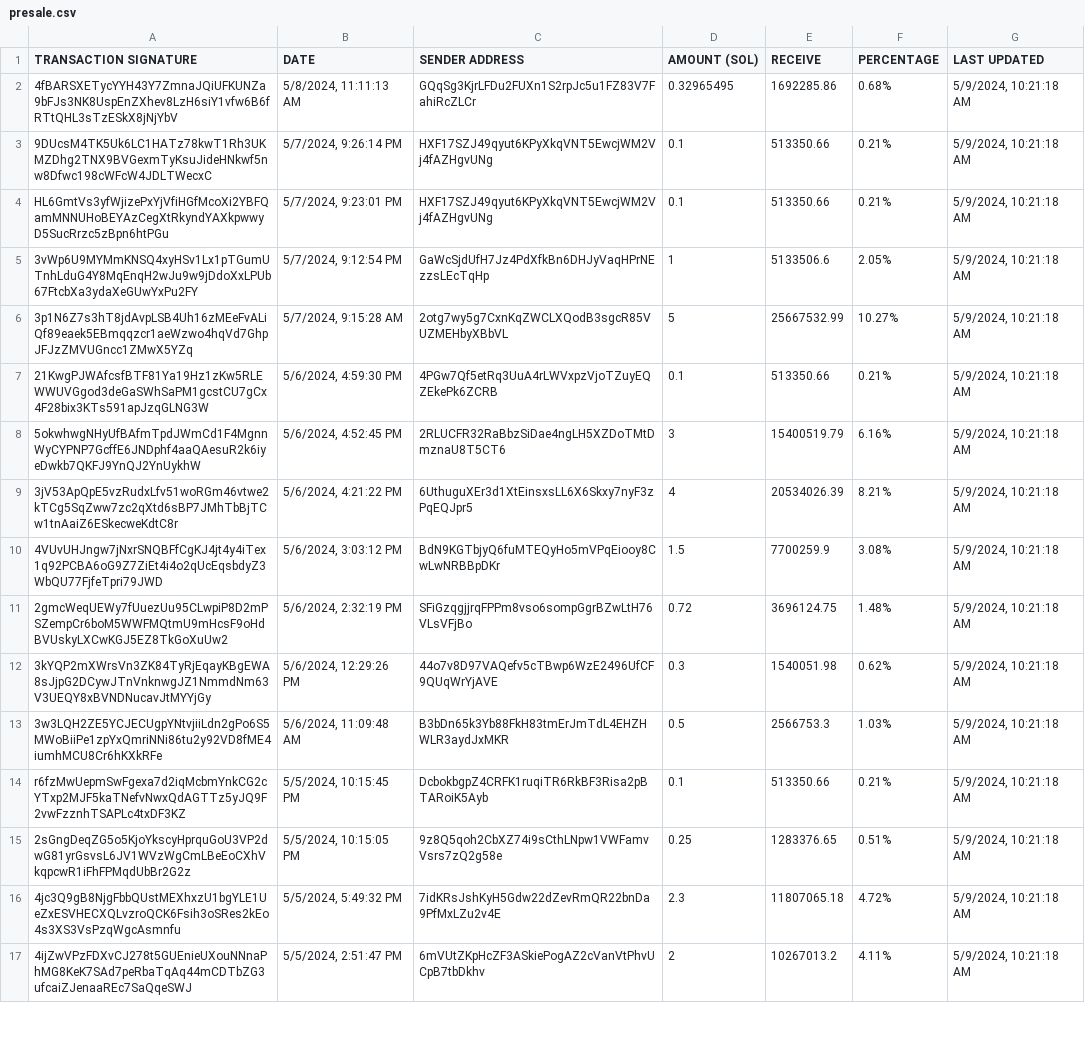
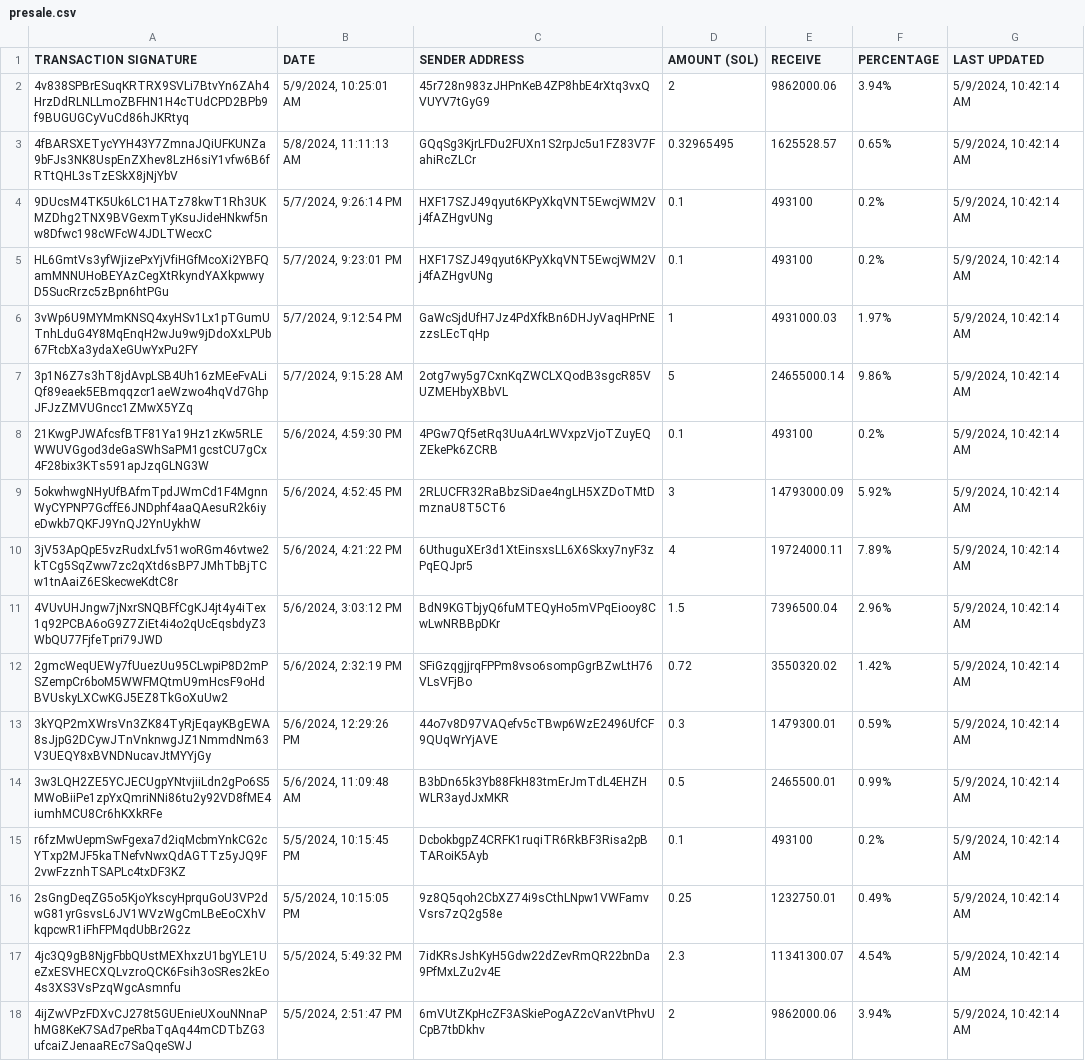
Before and after one commit to brorogans/fmlk, a CSV file: presale.csv, drawn as a sheet; only a part is shown; addresses are those after the commit; the diff covers the shown part only; the diff names each change by its address in the sheet, - before the commit and + after, or states it on an @@ line.

Commit message:
Update from https://github.com/brorogans/presale/commit/409246adf7e8eb8536d068136c46ff33a68f7cab

```diff
--- a/presale.csv
+++ b/presale.csv
+row 2: 4v838SPBrESuqKRTRX9SVLi7BtvYn6ZAh4HrzDdRLNLLmoZBFHN1H4cTUdCPD2BPb9f9BUGUGCyVuCd86hJKRtyq | 5/9/2024, 10:25:01 AM | 45r728n983zJHPnKeB4ZP8hbE4rXtq3vxQVUYV7tGyG9 | 2 | 9862000.06 | 3.94% | 5/9/2024, 10:42:14 AM
-E3 (RECEIVE): 1692285.86
+E3 (RECEIVE): 1625528.57
-F3 (PERCENTAGE): 0.68%
+F3 (PERCENTAGE): 0.65%
-G3:G18 (LAST UPDATED): 5/9/2024, 10:21:18 AM
+G3:G18 (LAST UPDATED): 5/9/2024, 10:42:14 AM
-E4:E5 (RECEIVE): 513350.66
+E4:E5 (RECEIVE): 493100
-F4:F5 (PERCENTAGE): 0.21%
+F4:F5 (PERCENTAGE): 0.2%
-E6 (RECEIVE): 5133506.6
+E6 (RECEIVE): 4931000.03
-F6 (PERCENTAGE): 2.05%
+F6 (PERCENTAGE): 1.97%
-E7 (RECEIVE): 25667532.99
+E7 (RECEIVE): 24655000.14
-F7 (PERCENTAGE): 10.27%
+F7 (PERCENTAGE): 9.86%
-E8 (RECEIVE): 513350.66
+E8 (RECEIVE): 493100
-F8 (PERCENTAGE): 0.21%
+F8 (PERCENTAGE): 0.2%
-E9 (RECEIVE): 15400519.79
+E9 (RECEIVE): 14793000.09
-F9 (PERCENTAGE): 6.16%
+F9 (PERCENTAGE): 5.92%
-E10 (RECEIVE): 20534026.39
+E10 (RECEIVE): 19724000.11
-F10 (PERCENTAGE): 8.21%
+F10 (PERCENTAGE): 7.89%
-E11 (RECEIVE): 7700259.9
+E11 (RECEIVE): 7396500.04
-F11 (PERCENTAGE): 3.08%
+F11 (PERCENTAGE): 2.96%
-E12 (RECEIVE): 3696124.75
+E12 (RECEIVE): 3550320.02
-F12 (PERCENTAGE): 1.48%
+F12 (PERCENTAGE): 1.42%
-E13 (RECEIVE): 1540051.98
+E13 (RECEIVE): 1479300.01
-F13 (PERCENTAGE): 0.62%
+F13 (PERCENTAGE): 0.59%
-E14 (RECEIVE): 2566753.3
+E14 (RECEIVE): 2465500.01
-F14 (PERCENTAGE): 1.03%
+F14 (PERCENTAGE): 0.99%
-E15 (RECEIVE): 513350.66
+E15 (RECEIVE): 493100
-F15 (PERCENTAGE): 0.21%
+F15 (PERCENTAGE): 0.2%
-E16 (RECEIVE): 1283376.65
+E16 (RECEIVE): 1232750.01
-F16 (PERCENTAGE): 0.51%
+F16 (PERCENTAGE): 0.49%
-E17 (RECEIVE): 11807065.18
+E17 (RECEIVE): 11341300.07
-F17 (PERCENTAGE): 4.72%
+F17 (PERCENTAGE): 4.54%
-E18 (RECEIVE): 10267013.2
+E18 (RECEIVE): 9862000.06
-F18 (PERCENTAGE): 4.11%
+F18 (PERCENTAGE): 3.94%
```
Also changed, not shown: 60 edited cells elsewhere in this file.
